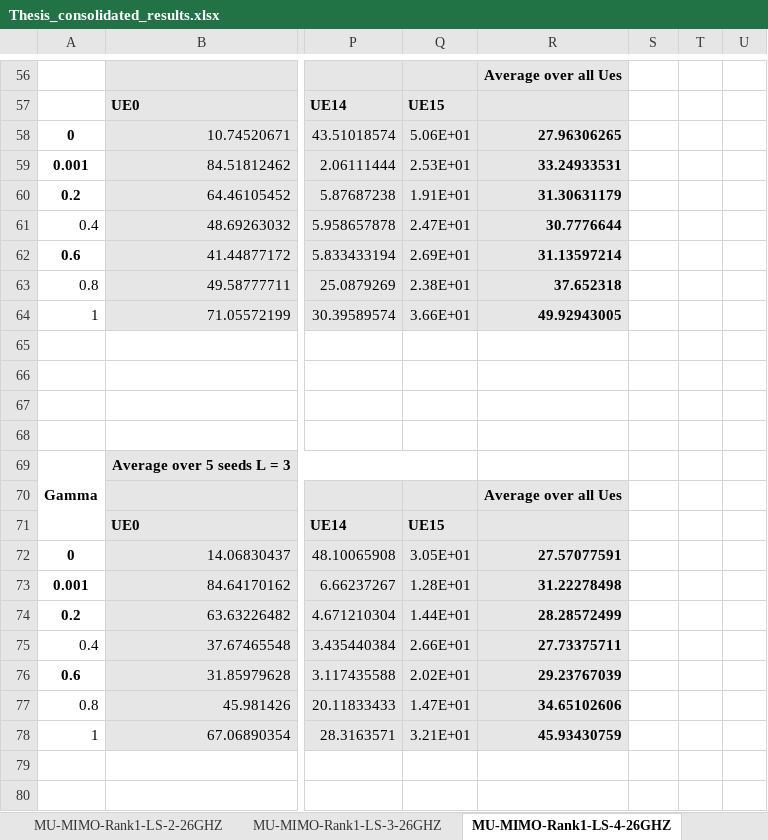
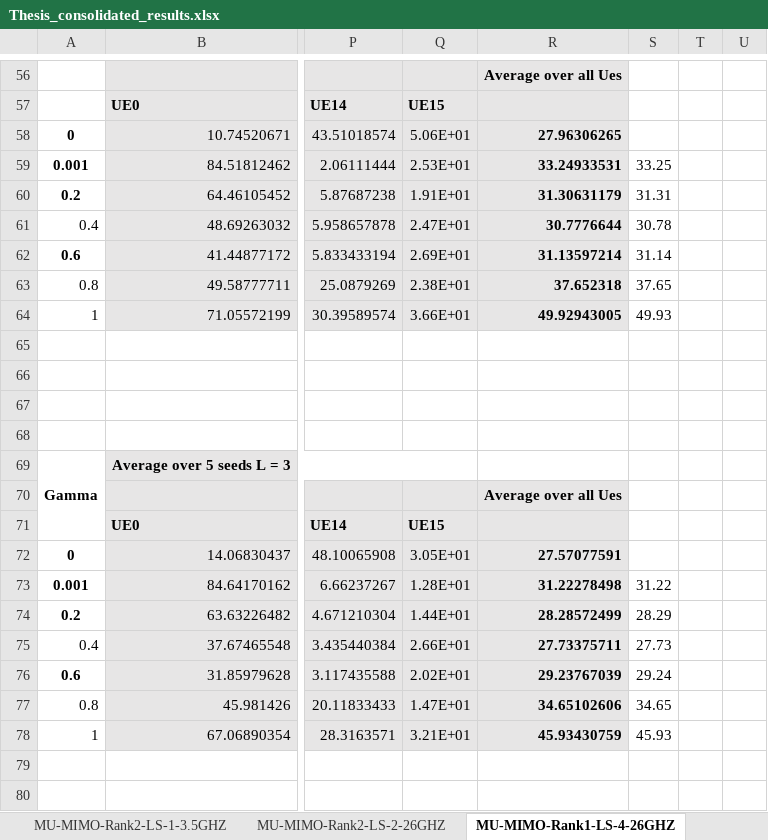
Before and after one commit to jmoraispk/5GSXRSIM, an Excel workbook: Thesis_consolidated_results.xlsx, sheet MU-MIMO-Rank1-LS-4-26GHZ, drawn as a sheet; only a part is shown, gaps mark what is left out; values as stored, in another font and other column widths than the file's, no borders; charts and pictures not drawn; the diff covers the shown part only; the diff names each change by its address in the sheet, - before the commit and + after, or states it on an @@ line.

Commit message:
SU-MIMO tx power changes

```diff
--- a/Thesis_consolidated_results.xlsx (sheet MU-MIMO-Rank1-LS-4-26GHZ)
+++ b/Thesis_consolidated_results.xlsx (sheet MU-MIMO-Rank1-LS-4-26GHZ)
-S59: (empty)
+S59: 33.25
-S60: (empty)
+S60: 31.31
-S61: (empty)
+S61: 30.78
-S62: (empty)
+S62: 31.14
-S63: (empty)
+S63: 37.65
-S64: (empty)
+S64: 49.93
-S73: (empty)
+S73: 31.22
-S74: (empty)
+S74: 28.29
-S75: (empty)
+S75: 27.73
-S76: (empty)
+S76: 29.24
-S77: (empty)
+S77: 34.65
-S78: (empty)
+S78: 45.93
```
Also changed, not shown: 58 added rows and 6 edited cells elsewhere in this sheet, sheet RF-3 gamma LS-4 analysis 3.5G, sheet RF fix PLR 26GHz, sheet MU-MIMO-Rank2-LS-2-3.5GHZ, sheet RF fix PLR 3.5GHz, sheet MU-MIMO-Rank2-LS-2-26GHZ, sheet RF-3 SU LS-1 analysis 3.5G, other sheet tabs, charts or pictures, 2 other files.
